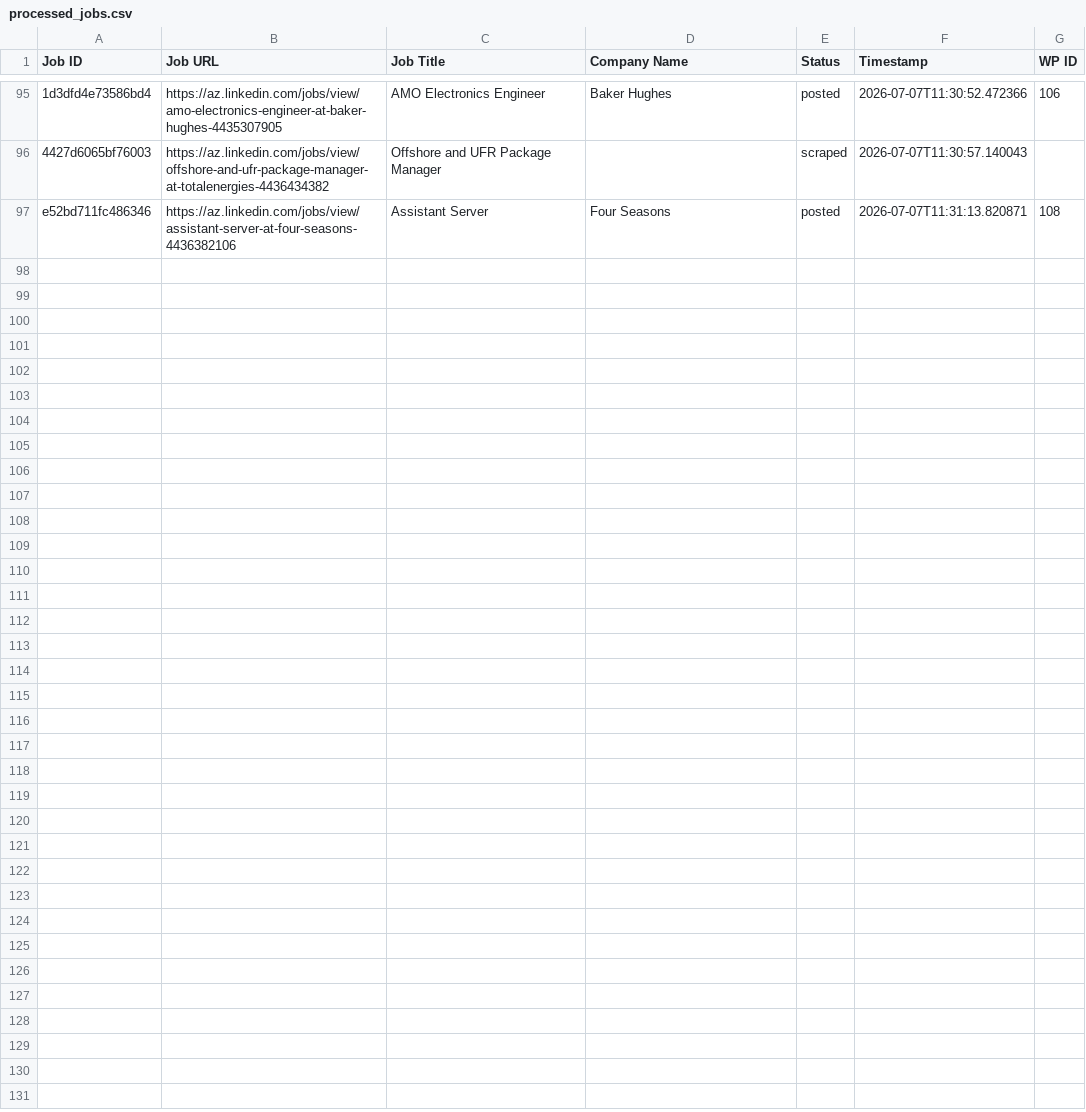
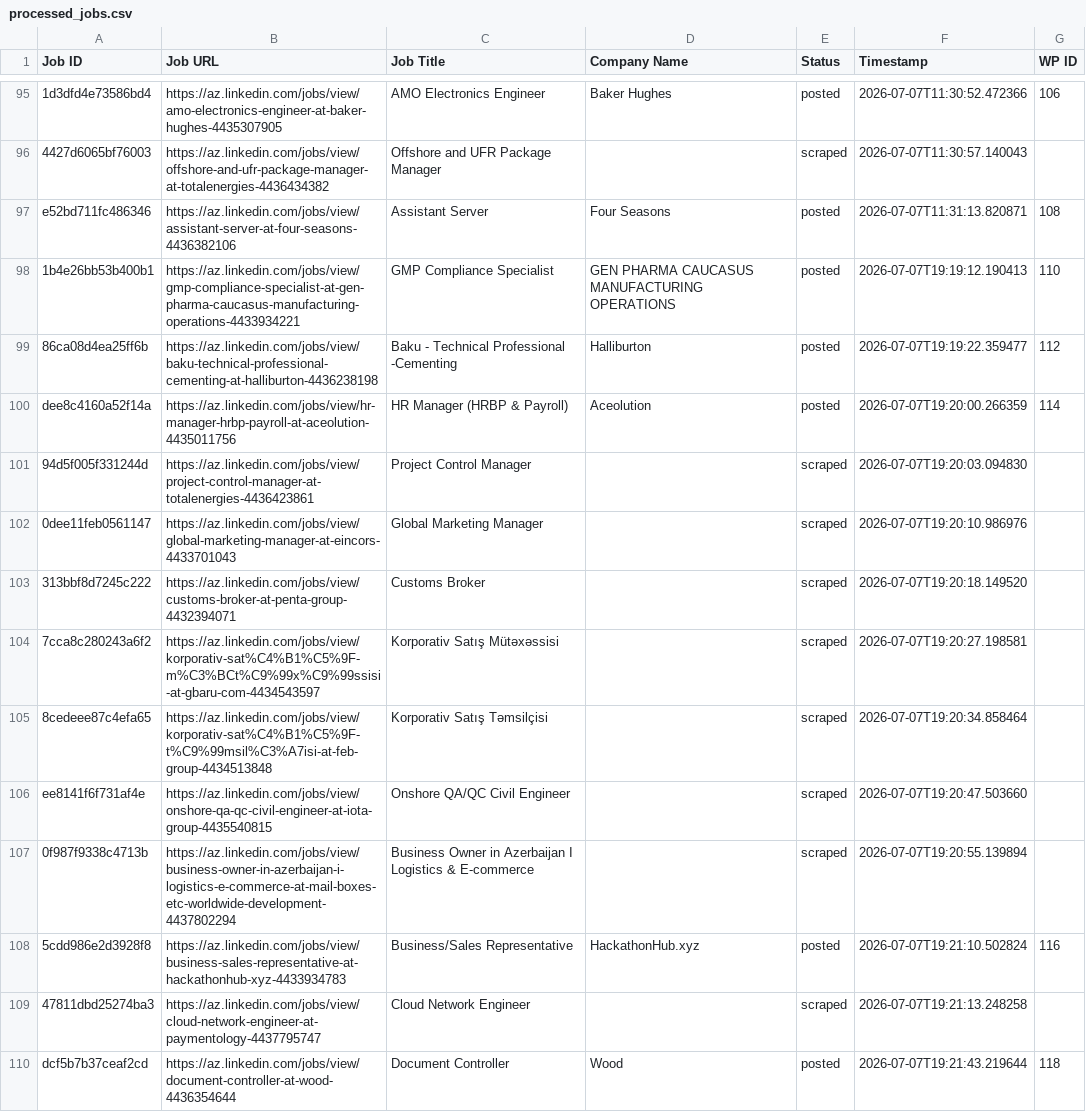
Before and after one commit to mimusdesign/az, a CSV file: processed_jobs.csv, drawn as a sheet; only a part is shown, gaps mark what is left out; the diff covers the shown part only; the diff names each change by its address in the sheet, - before the commit and + after, or states it on an @@ line.

```diff
--- a/processed_jobs.csv
+++ b/processed_jobs.csv
+row 98: 1b4e26bb53b400b1 | https://az.linkedin.com/jobs/view/gmp-compliance-specialist-at-gen-pharma-caucasus-manufacturing-operations-4433934221 | GMP Compliance Specialist | GEN PHARMA CAUCASUS MANUFACTURING OPERATIONS | posted | 2026-07-07T19:19:12.190413 | 110
+row 99: 86ca08d4ea25ff6b | https://az.linkedin.com/jobs/view/baku-technical-professional-cementing-at-halliburton-4436238198 | Baku - Technical Professional -Cementing | Halliburton | posted | 2026-07-07T19:19:22.359477 | 112
+row 100: dee8c4160a52f14a | https://az.linkedin.com/jobs/view/hr-manager-hrbp-payroll-at-aceolution-4435011756 | HR Manager (HRBP & Payroll) | Aceolution | posted | 2026-07-07T19:20:00.266359 | 114
+row 101: 94d5f005f331244d | https://az.linkedin.com/jobs/view/project-control-manager-at-totalenergies-4436423861 | Project Control Manager |  | scraped | 2026-07-07T19:20:03.094830
+row 102: 0dee11feb0561147 | https://az.linkedin.com/jobs/view/global-marketing-manager-at-eincors-4433701043 | Global Marketing Manager |  | scraped | 2026-07-07T19:20:10.986976
+row 103: 313bbf8d7245c222 | https://az.linkedin.com/jobs/view/customs-broker-at-penta-group-4432394071 | Customs Broker |  | scraped | 2026-07-07T19:20:18.149520
+row 104: 7cca8c280243a6f2 | https://az.linkedin.com/jobs/view/korporativ-sat%C4%B1%C5%9F-m%C3%BCt%C9%99x%C9%99ssisi-at-gbaru-com-4434543597 | Korporativ Satış Mütəxəssisi |  | scraped | 2026-07-07T19:20:27.198581
+row 105: 8cedeee87c4efa65 | https://az.linkedin.com/jobs/view/korporativ-sat%C4%B1%C5%9F-t%C9%99msil%C3%A7isi-at-feb-group-4434513848 | Korporativ Satış Təmsilçisi |  | scraped | 2026-07-07T19:20:34.858464
+row 106: ee8141f6f731af4e | https://az.linkedin.com/jobs/view/onshore-qa-qc-civil-engineer-at-iota-group-4435540815 | Onshore QA/QC Civil Engineer |  | scraped | 2026-07-07T19:20:47.503660
+row 107: 0f987f9338c4713b | https://az.linkedin.com/jobs/view/business-owner-in-azerbaijan-i-logistics-e-commerce-at-mail-boxes-etc-worldwide-development-4437802294 | Business Owner in Azerbaijan I Logistics & E-commerce |  | scraped | 2026-07-07T19:20:55.139894
+row 108: 5cdd986e2d3928f8 | https://az.linkedin.com/jobs/view/business-sales-representative-at-hackathonhub-xyz-4433934783 | Business/Sales Representative | HackathonHub.xyz | posted | 2026-07-07T19:21:10.502824 | 116
+row 109: 47811dbd25274ba3 | https://az.linkedin.com/jobs/view/cloud-network-engineer-at-paymentology-4437795747 | Cloud Network Engineer |  | scraped | 2026-07-07T19:21:13.248258
+row 110: dcf5b7b37ceaf2cd | https://az.linkedin.com/jobs/view/document-controller-at-wood-4436354644 | Document Controller | Wood | posted | 2026-07-07T19:21:43.219644 | 118
```
Also changed, not shown: 12 added rows elsewhere in this file.
